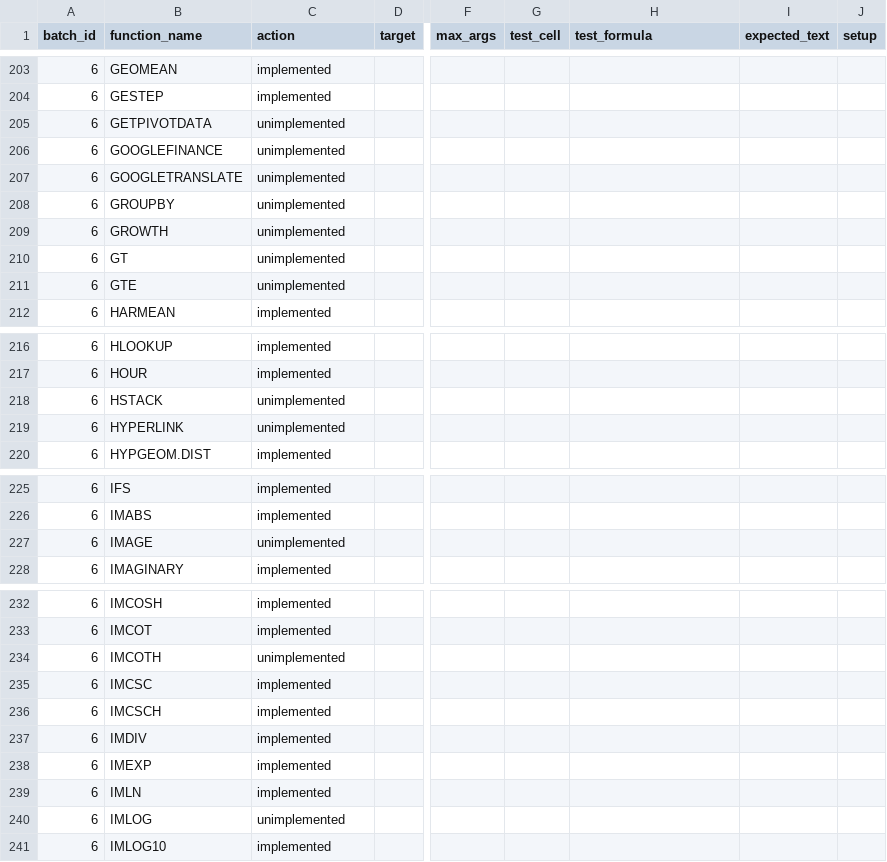
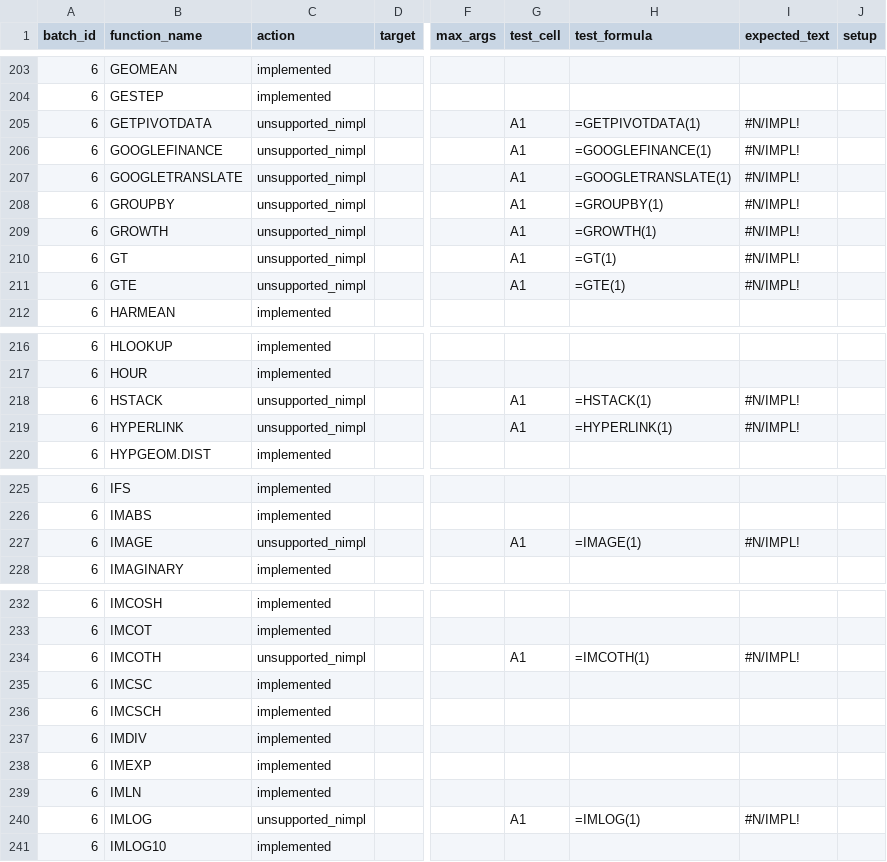
Before and after one commit to ThoroBid-AI/Dagger_IronCalc, a CSV file: specs/pipelines/function_fallbacks.csv, drawn as a sheet; only a part is shown, gaps mark what is left out; the diff names each change by its address in the sheet, - before the commit and + after, or states it on an @@ line.

Commit message:
Complete batch6 fallback coverage

```diff
--- a/specs/pipelines/function_fallbacks.csv
+++ b/specs/pipelines/function_fallbacks.csv
-C205:C211 (action): unimplemented
+C205:C211 (action): unsupported_nimpl
-G205:G211 (test_cell): (empty)
+G205:G211 (test_cell): A1
-H205 (test_formula): (empty)
+H205 (test_formula): =GETPIVOTDATA(1)
-I205:I211 (expected_text): (empty)
+I205:I211 (expected_text): #N/IMPL!
-H206 (test_formula): (empty)
+H206 (test_formula): =GOOGLEFINANCE(1)
-H207 (test_formula): (empty)
+H207 (test_formula): =GOOGLETRANSLATE(1)
-H208 (test_formula): (empty)
+H208 (test_formula): =GROUPBY(1)
-H209 (test_formula): (empty)
+H209 (test_formula): =GROWTH(1)
-H210 (test_formula): (empty)
+H210 (test_formula): =GT(1)
-H211 (test_formula): (empty)
+H211 (test_formula): =GTE(1)
-C218:C219 (action): unimplemented
+C218:C219 (action): unsupported_nimpl
-G218:G219 (test_cell): (empty)
+G218:G219 (test_cell): A1
-H218 (test_formula): (empty)
+H218 (test_formula): =HSTACK(1)
-I218:I219 (expected_text): (empty)
+I218:I219 (expected_text): #N/IMPL!
-H219 (test_formula): (empty)
+H219 (test_formula): =HYPERLINK(1)
-C227 (action): unimplemented
+C227 (action): unsupported_nimpl
-G227 (test_cell): (empty)
+G227 (test_cell): A1
-H227 (test_formula): (empty)
+H227 (test_formula): =IMAGE(1)
-I227 (expected_text): (empty)
+I227 (expected_text): #N/IMPL!
-C234 (action): unimplemented
+C234 (action): unsupported_nimpl
-G234 (test_cell): (empty)
+G234 (test_cell): A1
-H234 (test_formula): (empty)
+H234 (test_formula): =IMCOTH(1)
-I234 (expected_text): (empty)
+I234 (expected_text): #N/IMPL!
-C240 (action): unimplemented
+C240 (action): unsupported_nimpl
-G240 (test_cell): (empty)
+G240 (test_cell): A1
-H240 (test_formula): (empty)
+H240 (test_formula): =IMLOG(1)
-I240 (expected_text): (empty)
+I240 (expected_text): #N/IMPL!
```
Also changed, not shown: 2 other files.
